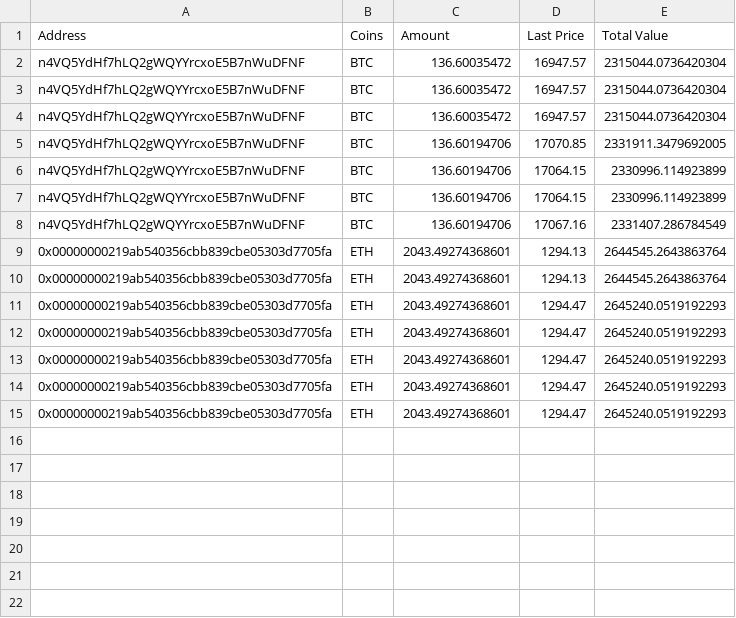
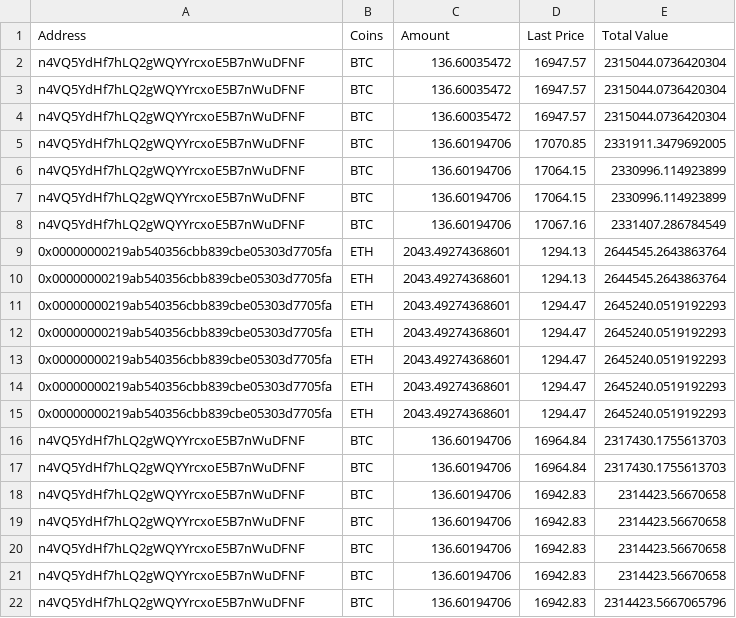
Before and after one commit to Aqui1983/Wallet-Collector-Financial-app-Project-1, a CSV file: database.csv, drawn as a sheet; the diff names each change by its address in the sheet, - before the commit and + after, or states it on an @@ line.

```diff
--- a/database.csv
+++ b/database.csv
+row 16: n4VQ5YdHf7hLQ2gWQYYrcxoE5B7nWuDFNF | BTC | 136.60194706 | 16964.84 | 2317430.1755613703
+row 17: n4VQ5YdHf7hLQ2gWQYYrcxoE5B7nWuDFNF | BTC | 136.60194706 | 16964.84 | 2317430.1755613703
+row 18: n4VQ5YdHf7hLQ2gWQYYrcxoE5B7nWuDFNF | BTC | 136.60194706 | 16942.83 | 2314423.56670658
+row 19: n4VQ5YdHf7hLQ2gWQYYrcxoE5B7nWuDFNF | BTC | 136.60194706 | 16942.83 | 2314423.56670658
+row 20: n4VQ5YdHf7hLQ2gWQYYrcxoE5B7nWuDFNF | BTC | 136.60194706 | 16942.83 | 2314423.56670658
+row 21: n4VQ5YdHf7hLQ2gWQYYrcxoE5B7nWuDFNF | BTC | 136.60194706 | 16942.83 | 2314423.56670658
+row 22: n4VQ5YdHf7hLQ2gWQYYrcxoE5B7nWuDFNF | BTC | 136.60194706 | 16942.83 | 2314423.5667065796
```
Also changed, not shown: 1 other file.
